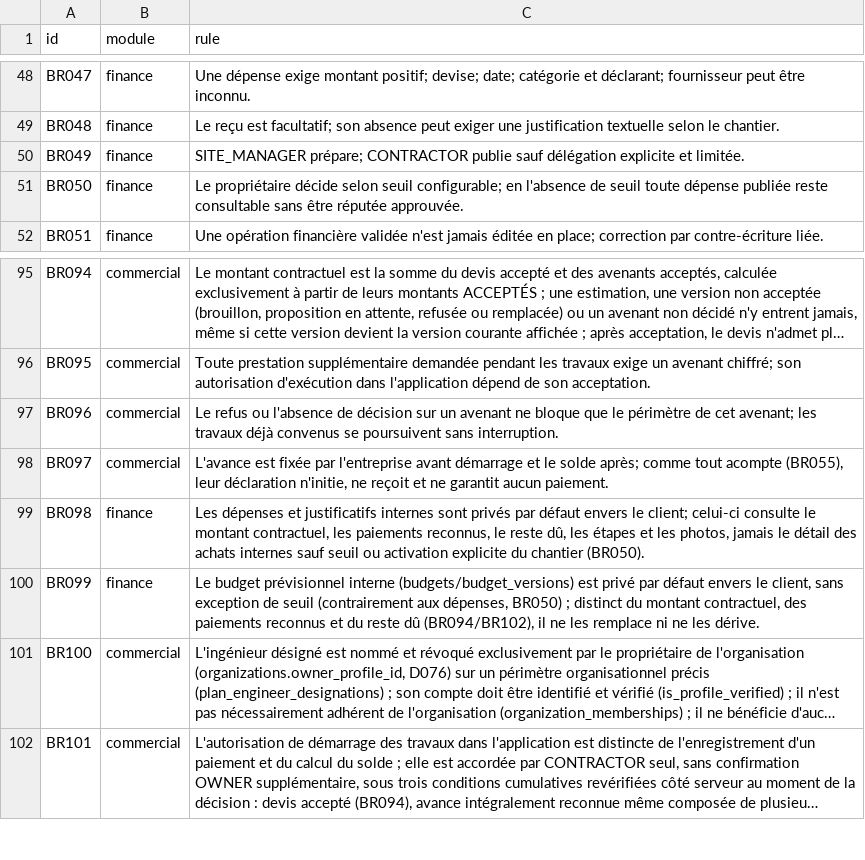
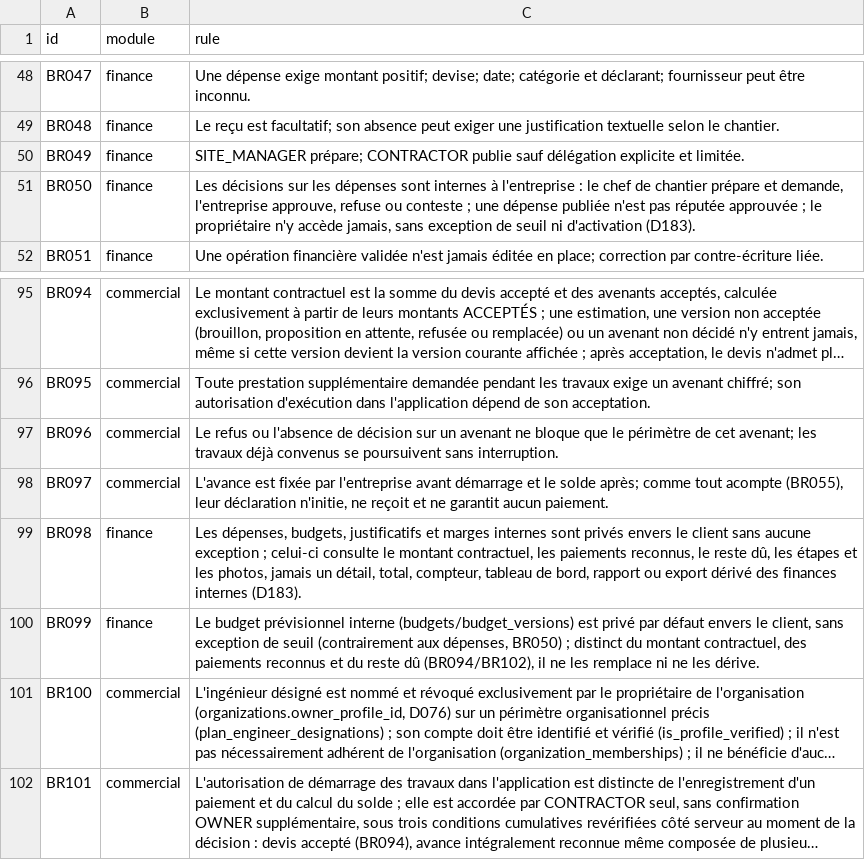
Before and after one commit to oumartata/ChantierLive, a CSV file: BUSINESS_RULES.csv, drawn as a sheet; only a part is shown, gaps mark what is left out; long unchanged cells end in ….

```diff
--- a/BUSINESS_RULES.csv
+++ b/BUSINESS_RULES.csv
@@ -50,3 +50,3 @@ BR048,finance,"Le reçu est facultatif; son absence peut exiger une justificatio
 BR049,finance,"SITE_MANAGER prépare; CONTRACTOR publie sauf délégation explicite et limitée."
-BR050,finance,"Le propriétaire décide selon seuil configurable; en l'absence de seuil toute dépense publiée reste consultable sans être réputée approuvée."
+BR050,finance,"Les décisions sur les dépenses sont internes à l'entreprise : le chef de chantier prépare et demande, l'entreprise approuve, refuse ou conteste ; une dépense publiée n'est pas réputée approuvée ; le propriétaire n'y accède jamais, sans exception de seuil ni d'activation (D183)."
 BR051,finance,"Une opération financière validée n'est jamais éditée en place; correction par contre-écriture liée."
@@ -98,3 +98,3 @@ BR096,commercial,"Le refus ou l'absence de décision sur un avenant ne bloque qu
 BR097,commercial,"L'avance est fixée par l'entreprise avant démarrage et le solde après; comme tout acompte (BR055), leur déclaration n'initie, ne reçoit et ne garantit aucun paiement."
-BR098,finance,"Les dépenses et justificatifs internes sont privés par défaut envers le client; celui-ci consulte le montant contractuel, les paiements reconnus, le reste dû, les étapes et les photos, jamais le détail des achats internes sauf seuil ou activation explicite du chantier (BR050)."
+BR098,finance,"Les dépenses, budgets, justificatifs et marges internes sont privés envers le client sans aucune exception ; celui-ci consulte le montant contractuel, les paiements reconnus, le reste dû, les étapes et les photos, jamais un détail, total, compteur, tableau de bord, rapport ou export dérivé des finances internes (D183)."
 BR099,finance,"Le budget prévisionnel interne (budgets/budget_versions) est privé par défaut envers le client, sans exception de seuil (contrairement aux dépenses, BR050) ; distinct du montant contractuel, des paiements reconnus et du reste dû (BR094/BR102), il ne les remplace ni ne les dérive."
```
Also changed, not shown: ACCEPTANCE_CRITERIA.csv, API_CONTRACTS.csv, 8 other files.
